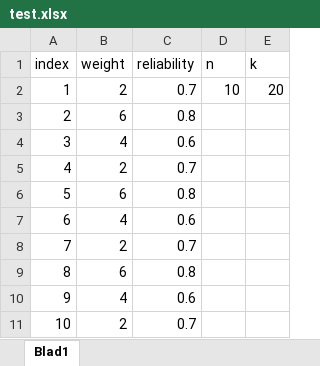
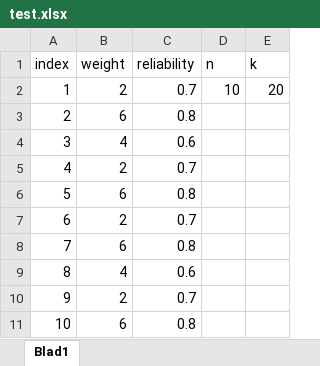
Before and after one commit to popelolole/reliability_models, an Excel workbook: test.xlsx, sheet Blad1, drawn as a sheet; values as stored, in another font and other column widths than the file's, no borders; removed rows and columns are numbered as before the commit, all else as after; the diff names each change by its address in the sheet, - before the commit and + after, or states it on an @@ line.

Commit message:
add excel import to brute force method

```diff
--- a/test.xlsx (sheet Blad1)
+++ b/test.xlsx (sheet Blad1)
-row 7: 6 | 4 | 0.6
@@ column A (index) renumbered between rows 7 and 10 @@
+row 11: 10 | 6 | 0.8
```
Also changed, not shown: 7 other files.
